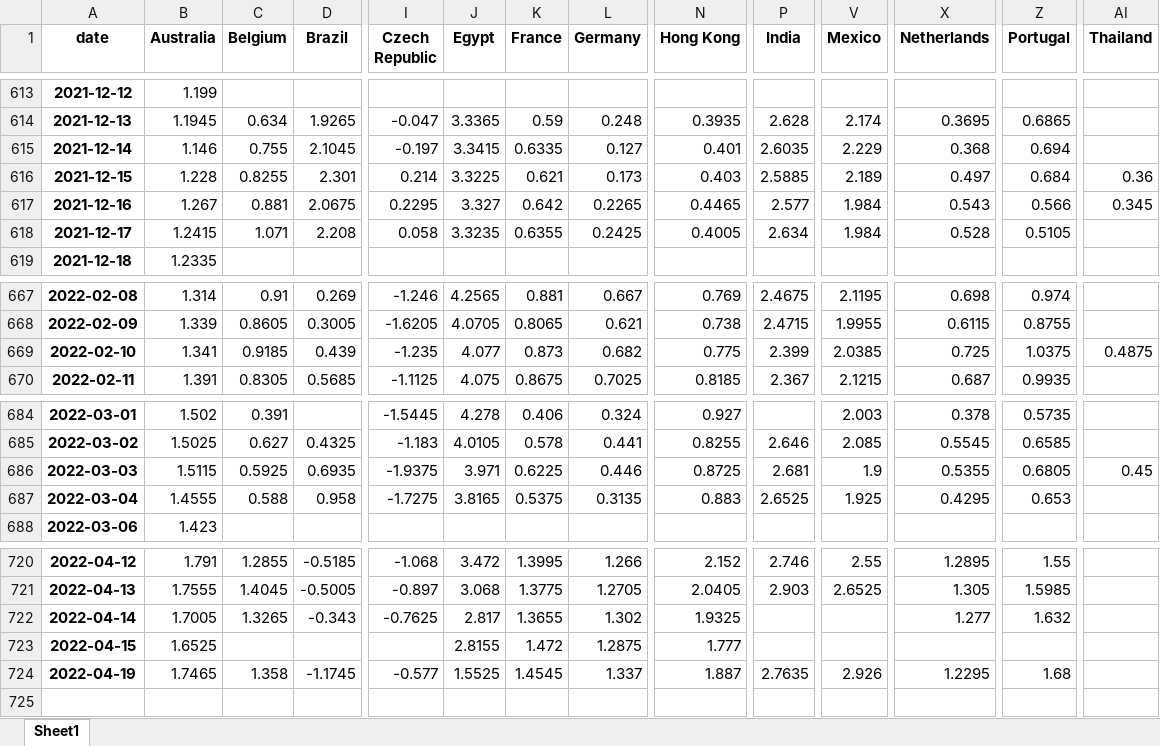
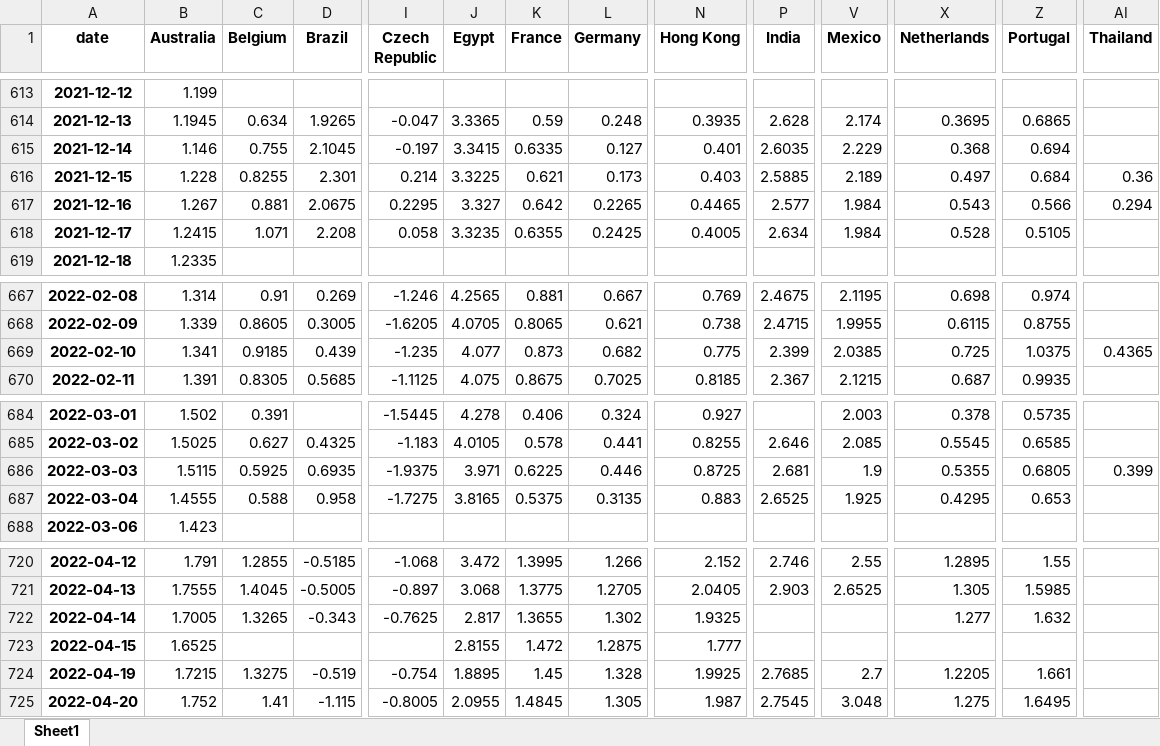
Before and after one commit to cober-data/curvature_database, an Excel workbook: database_short_5y.xlsx, sheet Sheet1, drawn as a sheet; only a part is shown, gaps mark what is left out; values as stored, in another font and other column widths than the file's, no borders; rows hold the shown columns only; the diff covers the shown part only; the diff names each change by its address in the sheet, - before the commit and + after, or states it on an @@ line.

```diff
--- a/database_short_5y.xlsx (sheet Sheet1)
+++ b/database_short_5y.xlsx (sheet Sheet1)
-AI617 (Thailand): 0.345
+AI617 (Thailand): 0.294
-AI669 (Thailand): 0.4875
+AI669 (Thailand): 0.4365
-AI686 (Thailand): 0.45
+AI686 (Thailand): 0.399
-B724 (Australia): 1.7465
+B724 (Australia): 1.7215
-C724 (Belgium): 1.358
+C724 (Belgium): 1.3275
-D724 (Brazil): -1.1745
+D724 (Brazil): -0.519
-I724 (Czech Republic): -0.577
+I724 (Czech Republic): -0.754
-J724 (Egypt): 1.5525
+J724 (Egypt): 1.8895
-K724 (France): 1.4545
+K724 (France): 1.45
-L724 (Germany): 1.337
+L724 (Germany): 1.328
-N724 (Hong Kong): 1.887
+N724 (Hong Kong): 1.9925
-P724 (India): 2.7635
+P724 (India): 2.7685
-V724 (Mexico): 2.926
+V724 (Mexico): 2.7
-X724 (Netherlands): 1.2295
+X724 (Netherlands): 1.2205
-Z724 (Portugal): 1.68
+Z724 (Portugal): 1.661
+row 725: 2022-04-20 | 1.752 | 1.41 | -1.115 | -0.8005 | 2.0955 | 1.4845 | 1.305 | 1.987 | 2.7545 | 3.048 | 1.275 | 1.6495
```
Also changed, not shown: 16 edited cells elsewhere in this sheet, Bonds_India.xlsx, Bonds_Italy.xlsx, 39 other files.
